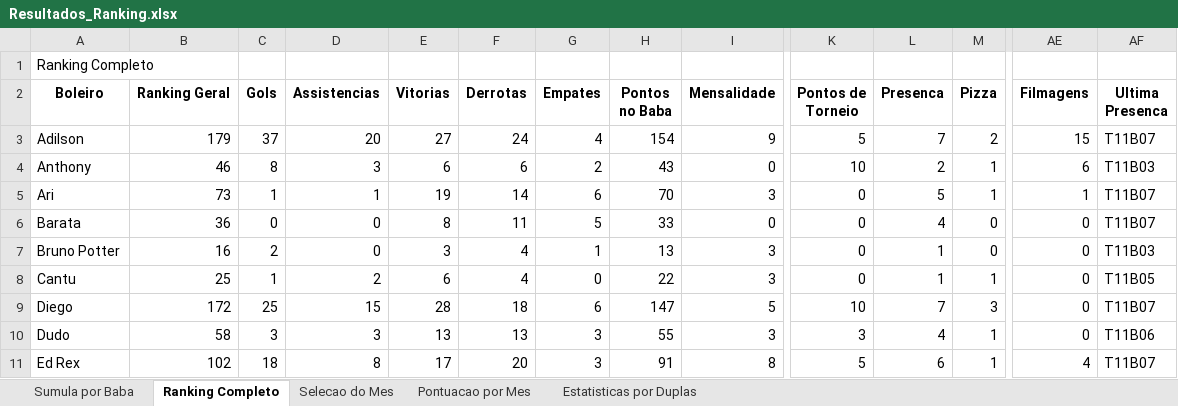
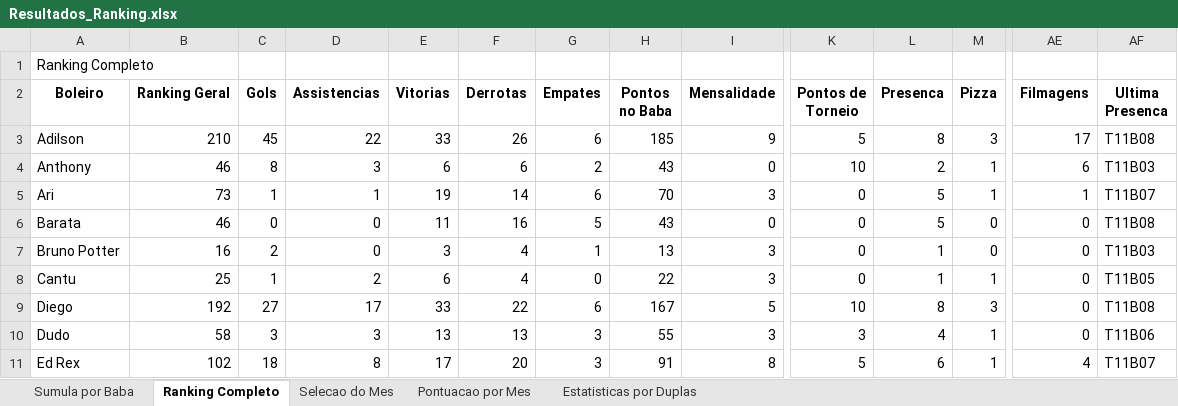
Before and after one commit to FlickFlash/associacao-futebol, an Excel workbook: Teste_1_Jogador_Completo/Resultados_Ranking.xlsx, sheet Ranking Completo, drawn as a sheet; only a part is shown, gaps mark what is left out; values as stored, in another font and other column widths than the file's, no borders; the diff covers the shown part only; the diff names each change by its address in the sheet, - before the commit and + after, or states it on an @@ line.

Commit message:
Preenchimento de dados do baba T11B08

```diff
--- a/Teste_1_Jogador_Completo/Resultados_Ranking.xlsx (sheet Ranking Completo)
+++ b/Teste_1_Jogador_Completo/Resultados_Ranking.xlsx (sheet Ranking Completo)
-B3 (Ranking Geral): 179
+B3 (Ranking Geral): 210
-C3 (Gols): 37
+C3 (Gols): 45
-D3 (Assistencias): 20
+D3 (Assistencias): 22
-E3 (Vitorias): 27
+E3 (Vitorias): 33
-F3 (Derrotas): 24
+F3 (Derrotas): 26
-G3 (Empates): 4
+G3 (Empates): 6
-H3 (Pontos no Baba): 154
+H3 (Pontos no Baba): 185
-L3 (Presenca): 7
+L3 (Presenca): 8
-M3 (Pizza): 2
+M3 (Pizza): 3
-AE3 (Filmagens): 15
+AE3 (Filmagens): 17
-AF3 (Ultima Presenca): T11B07
+AF3 (Ultima Presenca): T11B08
-B6 (Ranking Geral): 36
+B6 (Ranking Geral): 46
-E6 (Vitorias): 8
+E6 (Vitorias): 11
-F6 (Derrotas): 11
+F6 (Derrotas): 16
-H6 (Pontos no Baba): 33
+H6 (Pontos no Baba): 43
-L6 (Presenca): 4
+L6 (Presenca): 5
-AF6 (Ultima Presenca): T11B07
+AF6 (Ultima Presenca): T11B08
-B9 (Ranking Geral): 172
+B9 (Ranking Geral): 192
-C9 (Gols): 25
+C9 (Gols): 27
-D9 (Assistencias): 15
+D9 (Assistencias): 17
-E9 (Vitorias): 28
+E9 (Vitorias): 33
-F9 (Derrotas): 18
+F9 (Derrotas): 22
-H9 (Pontos no Baba): 147
+H9 (Pontos no Baba): 167
-L9 (Presenca): 7
+L9 (Presenca): 8
-AF9 (Ultima Presenca): T11B07
+AF9 (Ultima Presenca): T11B08
```
Also changed, not shown: 2 added rows and 193 edited cells elsewhere in this sheet, sheet Estatisticas por Duplas, sheet Sumula por Baba, sheet Pontuacao por Mes, 1 other file.
